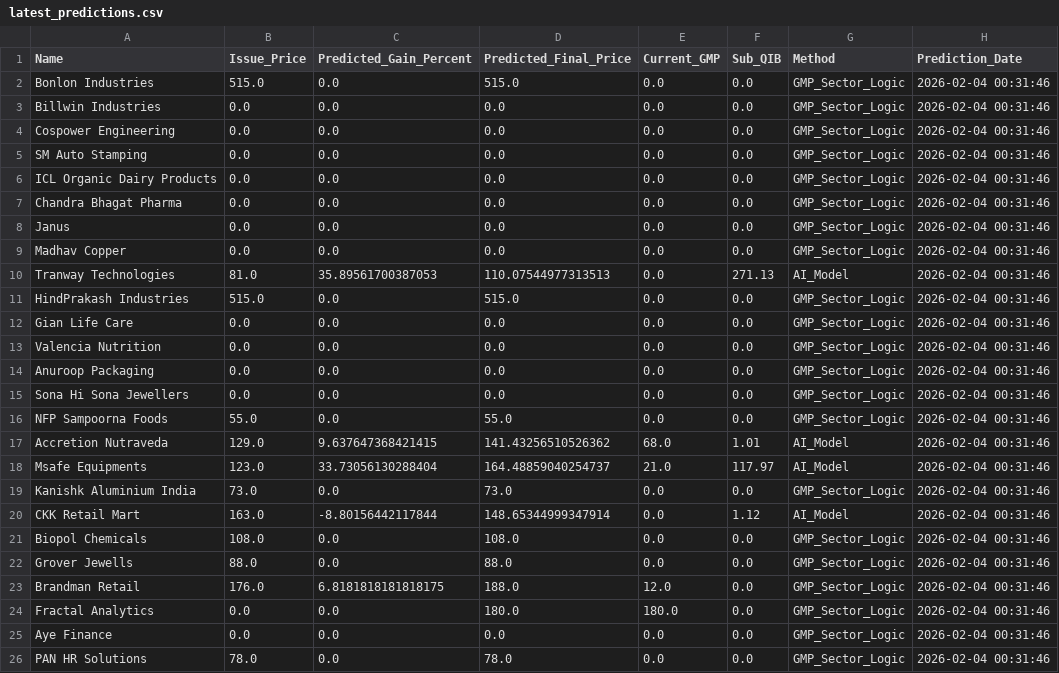
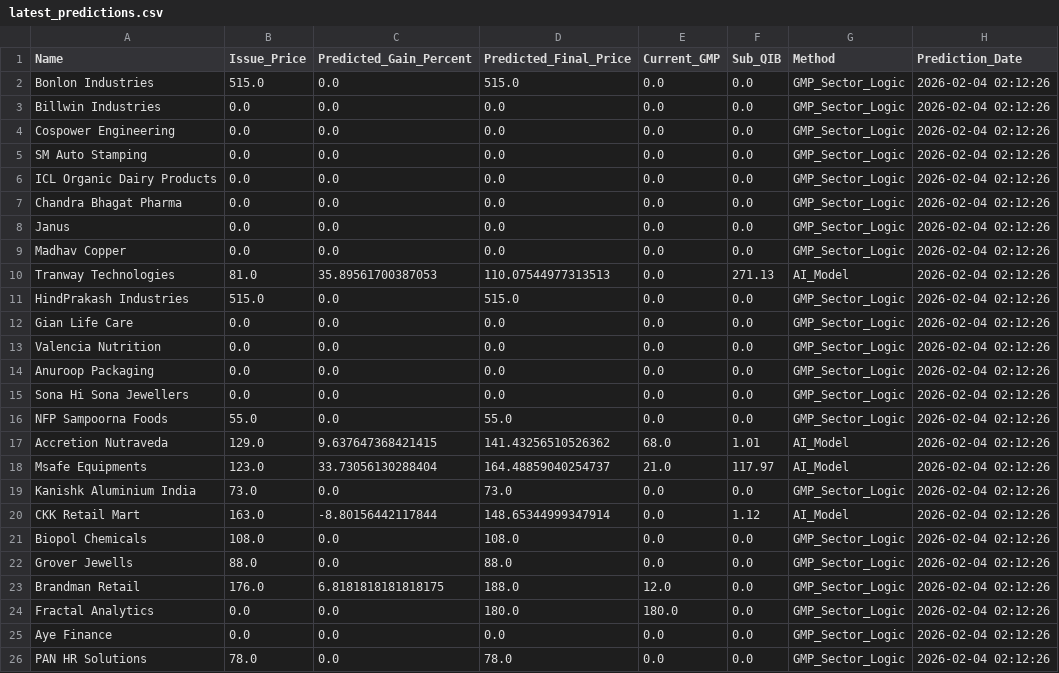
Before and after one commit to RaghavKothari1111/Ai-ipo-predictor, a CSV file: data/latest_predictions.csv, drawn as a sheet.

```diff
--- a/data/latest_predictions.csv
+++ b/data/latest_predictions.csv
@@ -1,26 +1,26 @@
 Name,Issue_Price,Predicted_Gain_Percent,Predicted_Final_Price,Current_GMP,Sub_QIB,Method,Prediction_Date
-Bonlon Industries,515.0,0.0,515.0,0.0,0.0,GMP_Sector_Logic,2026-02-04 00:31:46
-Billwin Industries,0.0,0.0,0.0,0.0,0.0,GMP_Sector_Logic,2026-02-04 00:31:46
-Cospower Engineering,0.0,0.0,0.0,0.0,0.0,GMP_Sector_Logic,2026-02-04 00:31:46
-SM Auto Stamping,0.0,0.0,0.0,0.0,0.0,GMP_Sector_Logic,2026-02-04 00:31:46
-ICL Organic Dairy Products,0.0,0.0,0.0,0.0,0.0,GMP_Sector_Logic,2026-02-04 00:31:46
-Chandra Bhagat Pharma,0.0,0.0,0.0,0.0,0.0,GMP_Sector_Logic,2026-02-04 00:31:46
-Janus,0.0,0.0,0.0,0.0,0.0,GMP_Sector_Logic,2026-02-04 00:31:46
-Madhav Copper,0.0,0.0,0.0,0.0,0.0,GMP_Sector_Logic,2026-02-04 00:31:46
-Tranway Technologies,81.0,35.89561700387053,110.07544977313513,0.0,271.13,AI_Model,2026-02-04 00:31:46
-HindPrakash Industries,515.0,0.0,515.0,0.0,0.0,GMP_Sector_Logic,2026-02-04 00:31:46
-Gian Life Care,0.0,0.0,0.0,0.0,0.0,GMP_Sector_Logic,2026-02-04 00:31:46
-Valencia Nutrition,0.0,0.0,0.0,0.0,0.0,GMP_Sector_Logic,2026-02-04 00:31:46
-Anuroop Packaging,0.0,0.0,0.0,0.0,0.0,GMP_Sector_Logic,2026-02-04 00:31:46
-Sona Hi Sona Jewellers,0.0,0.0,0.0,0.0,0.0,GMP_Sector_Logic,2026-02-04 00:31:46
-NFP Sampoorna Foods,55.0,0.0,55.0,0.0,0.0,GMP_Sector_Logic,2026-02-04 00:31:46
-Accretion Nutraveda,129.0,9.637647368421415,141.43256510526362,68.0,1.01,AI_Model,2026-02-04 00:31:46
-Msafe Equipments,123.0,33.73056130288404,164.48859040254737,21.0,117.97,AI_Model,2026-02-04 00:31:46
-Kanishk Aluminium India,73.0,0.0,73.0,0.0,0.0,GMP_Sector_Logic,2026-02-04 00:31:46
-CKK Retail Mart,163.0,-8.80156442117844,148.65344999347914,0.0,1.12,AI_Model,2026-02-04 00:31:46
-Biopol Chemicals,108.0,0.0,108.0,0.0,0.0,GMP_Sector_Logic,2026-02-04 00:31:46
-Grover Jewells,88.0,0.0,88.0,0.0,0.0,GMP_Sector_Logic,2026-02-04 00:31:46
-Brandman Retail,176.0,6.8181818181818175,188.0,12.0,0.0,GMP_Sector_Logic,2026-02-04 00:31:46
-Fractal Analytics,0.0,0.0,180.0,180.0,0.0,GMP_Sector_Logic,2026-02-04 00:31:46
-Aye Finance,0.0,0.0,0.0,0.0,0.0,GMP_Sector_Logic,2026-02-04 00:31:46
-PAN HR Solutions,78.0,0.0,78.0,0.0,0.0,GMP_Sector_Logic,2026-02-04 00:31:46
+Bonlon Industries,515.0,0.0,515.0,0.0,0.0,GMP_Sector_Logic,2026-02-04 02:12:26
+Billwin Industries,0.0,0.0,0.0,0.0,0.0,GMP_Sector_Logic,2026-02-04 02:12:26
+Cospower Engineering,0.0,0.0,0.0,0.0,0.0,GMP_Sector_Logic,2026-02-04 02:12:26
+SM Auto Stamping,0.0,0.0,0.0,0.0,0.0,GMP_Sector_Logic,2026-02-04 02:12:26
+ICL Organic Dairy Products,0.0,0.0,0.0,0.0,0.0,GMP_Sector_Logic,2026-02-04 02:12:26
+Chandra Bhagat Pharma,0.0,0.0,0.0,0.0,0.0,GMP_Sector_Logic,2026-02-04 02:12:26
+Janus,0.0,0.0,0.0,0.0,0.0,GMP_Sector_Logic,2026-02-04 02:12:26
+Madhav Copper,0.0,0.0,0.0,0.0,0.0,GMP_Sector_Logic,2026-02-04 02:12:26
+Tranway Technologies,81.0,35.89561700387053,110.07544977313513,0.0,271.13,AI_Model,2026-02-04 02:12:26
+HindPrakash Industries,515.0,0.0,515.0,0.0,0.0,GMP_Sector_Logic,2026-02-04 02:12:26
+Gian Life Care,0.0,0.0,0.0,0.0,0.0,GMP_Sector_Logic,2026-02-04 02:12:26
+Valencia Nutrition,0.0,0.0,0.0,0.0,0.0,GMP_Sector_Logic,2026-02-04 02:12:26
+Anuroop Packaging,0.0,0.0,0.0,0.0,0.0,GMP_Sector_Logic,2026-02-04 02:12:26
+Sona Hi Sona Jewellers,0.0,0.0,0.0,0.0,0.0,GMP_Sector_Logic,2026-02-04 02:12:26
+NFP Sampoorna Foods,55.0,0.0,55.0,0.0,0.0,GMP_Sector_Logic,2026-02-04 02:12:26
+Accretion Nutraveda,129.0,9.637647368421415,141.43256510526362,68.0,1.01,AI_Model,2026-02-04 02:12:26
+Msafe Equipments,123.0,33.73056130288404,164.48859040254737,21.0,117.97,AI_Model,2026-02-04 02:12:26
+Kanishk Aluminium India,73.0,0.0,73.0,0.0,0.0,GMP_Sector_Logic,2026-02-04 02:12:26
+CKK Retail Mart,163.0,-8.80156442117844,148.65344999347914,0.0,1.12,AI_Model,2026-02-04 02:12:26
+Biopol Chemicals,108.0,0.0,108.0,0.0,0.0,GMP_Sector_Logic,2026-02-04 02:12:26
+Grover Jewells,88.0,0.0,88.0,0.0,0.0,GMP_Sector_Logic,2026-02-04 02:12:26
+Brandman Retail,176.0,6.8181818181818175,188.0,12.0,0.0,GMP_Sector_Logic,2026-02-04 02:12:26
+Fractal Analytics,0.0,0.0,180.0,180.0,0.0,GMP_Sector_Logic,2026-02-04 02:12:26
+Aye Finance,0.0,0.0,0.0,0.0,0.0,GMP_Sector_Logic,2026-02-04 02:12:26
+PAN HR Solutions,78.0,0.0,78.0,0.0,0.0,GMP_Sector_Logic,2026-02-04 02:12:26
```
